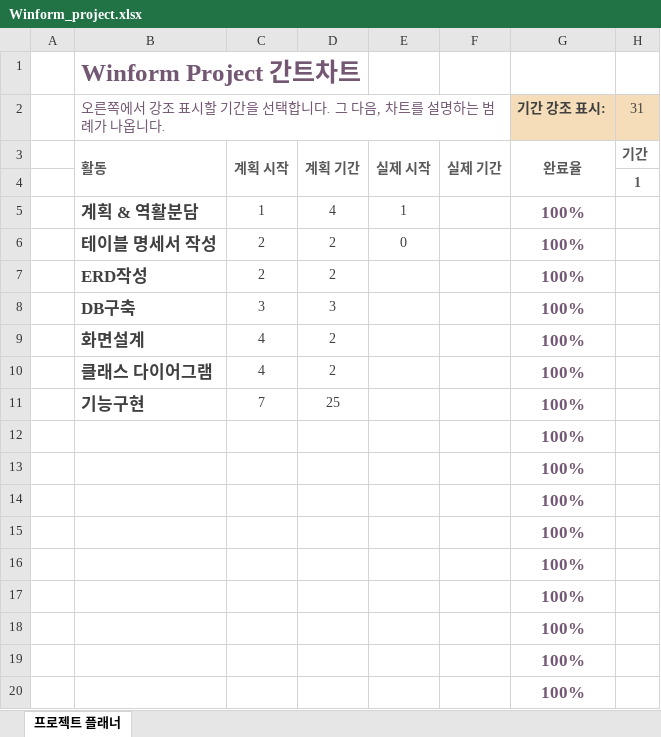
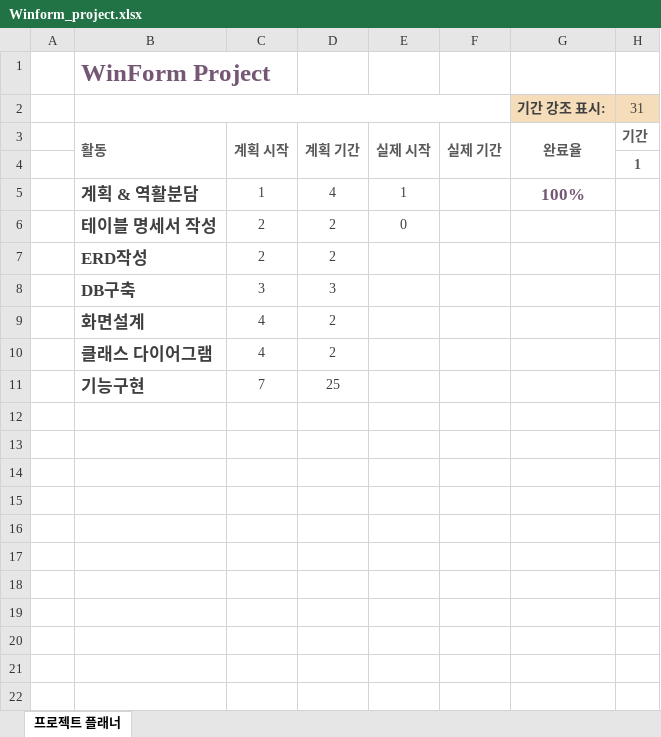
Before and after one commit to cyj6301/WinForm, an Excel workbook: Winform_project.xlsx, sheet 프로젝트 플래너, drawn as a sheet; only a part is shown; values as stored, in another font and other column widths than the file's, no borders; conditional formats not drawn; rows hold the shown columns only; the diff names each change by its address in the sheet, - before the commit and + after, or states it on an @@ line.

Commit message:
간트차트

```diff
--- a/Winform_project.xlsx (sheet 프로젝트 플래너)
+++ b/Winform_project.xlsx (sheet 프로젝트 플래너)
-B1: Winform Project 간트차트
+B1: WinForm Project
-B2: 오른쪽에서 강조 표시할 기간을 선택합니다. 그 다음, 차트를 설명하는 범례가 나옵니다.
+B2: (empty)
-G6:G11 (기간 강조 표시:): 100%
+G6:G11 (기간 강조 표시:): (empty)
-row 12:  |  |  |  |  |  | 100%
-row 13:  |  |  |  |  |  | 100%
-row 14:  |  |  |  |  |  | 100%
-row 15:  |  |  |  |  |  | 100%
-row 16:  |  |  |  |  |  | 100%
-row 17:  |  |  |  |  |  | 100%
-row 18:  |  |  |  |  |  | 100%
-row 19:  |  |  |  |  |  | 100%
-row 20:  |  |  |  |  |  | 100%
```
